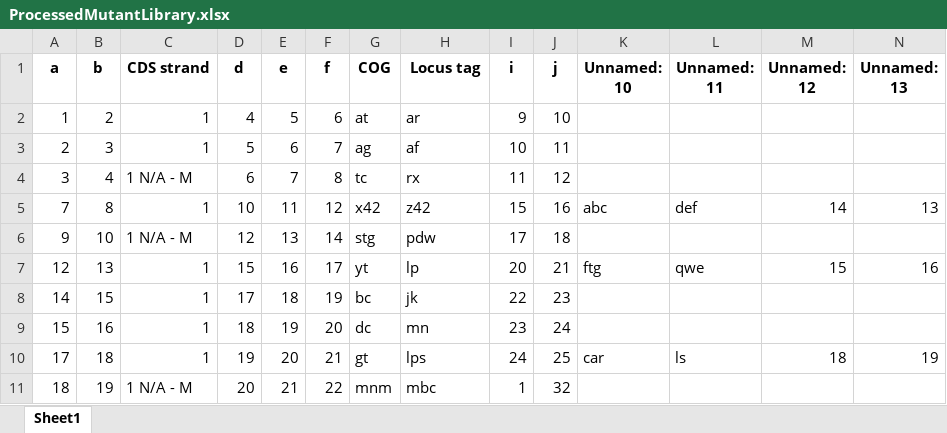
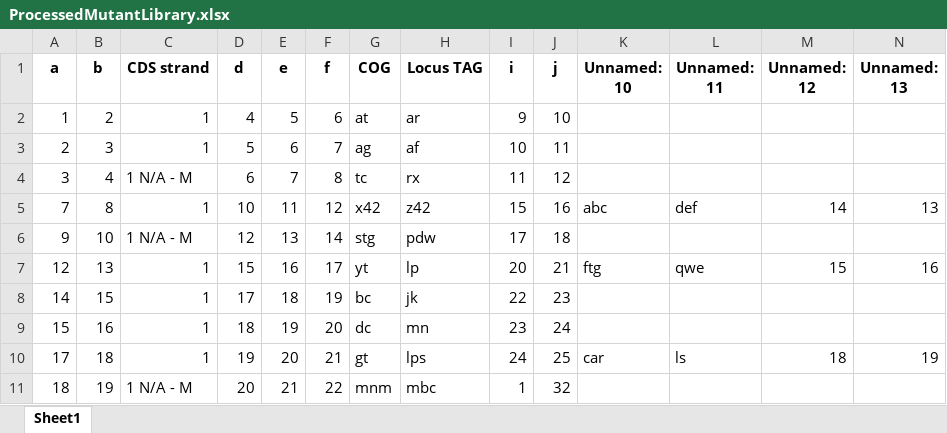
Before and after one commit to AKNeyugn/High-Density-Transposon-Mutant-Library, an Excel workbook: ProcessedMutantLibrary.xlsx, sheet Sheet1, drawn as a sheet; values as stored, in another font and other column widths than the file's, no borders; the diff names each change by its address in the sheet, - before the commit and + after, or states it on an @@ line.

```diff
--- a/ProcessedMutantLibrary.xlsx (sheet Sheet1)
+++ b/ProcessedMutantLibrary.xlsx (sheet Sheet1)
-H1: Locus tag
+H1: Locus TAG
```
Also changed, not shown: PracticeSheet.xlsx, 1 other file.
